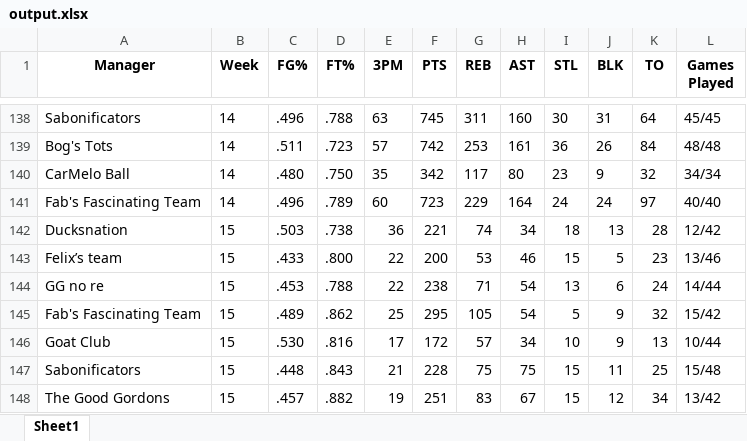
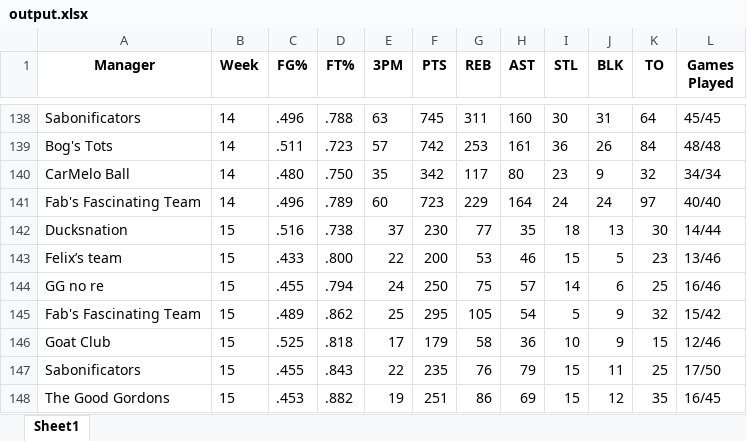
Before and after one commit to jyoun110/FantasyComp, an Excel workbook: output.xlsx, sheet Sheet1, drawn as a sheet; only a part is shown, gaps mark what is left out; values as stored, in another font and other column widths than the file's, no borders; removed rows and columns are numbered as before the commit, all else as after; the diff covers the shown part only; the diff names each change by its address in the sheet, - before the commit and + after, or states it on an @@ line.

Commit message:
Daily data update

```diff
--- a/output.xlsx (sheet Sheet1)
+++ b/output.xlsx (sheet Sheet1)
-C142 (FG%): .503
+C142 (FG%): .516
-E142 (3PM): 36
+E142 (3PM): 37
-F142 (PTS): 221
+F142 (PTS): 230
-G142 (REB): 74
+G142 (REB): 77
-H142 (AST): 34
+H142 (AST): 35
-K142 (TO): 28
+K142 (TO): 30
-L142 (Games Played): 12/42
+L142 (Games Played): 14/44
-row 144: GG no re | 15 | .453 | .788 | 22 | 238 | 71 | 54 | 13 | 6 | 24 | 14/44
+row 144: GG no re | 15 | .455 | .794 | 24 | 250 | 75 | 57 | 14 | 6 | 25 | 16/46
-C146 (FG%): .530
+C146 (FG%): .525
-D146 (FT%): .816
+D146 (FT%): .818
-F146 (PTS): 172
+F146 (PTS): 179
-G146 (REB): 57
+G146 (REB): 58
-H146 (AST): 34
+H146 (AST): 36
-K146 (TO): 13
+K146 (TO): 15
-L146 (Games Played): 10/44
+L146 (Games Played): 12/46
-C147 (FG%): .448
+C147 (FG%): .455
-E147 (3PM): 21
+E147 (3PM): 22
-F147 (PTS): 228
+F147 (PTS): 235
-G147 (REB): 75
+G147 (REB): 76
-H147 (AST): 75
+H147 (AST): 79
-L147 (Games Played): 15/48
+L147 (Games Played): 17/50
-C148 (FG%): .457
+C148 (FG%): .453
-G148 (REB): 83
+G148 (REB): 86
-H148 (AST): 67
+H148 (AST): 69
-K148 (TO): 34
+K148 (TO): 35
-L148 (Games Played): 13/42
+L148 (Games Played): 16/45
```
Also changed, not shown: 19 edited cells elsewhere in this sheet.
